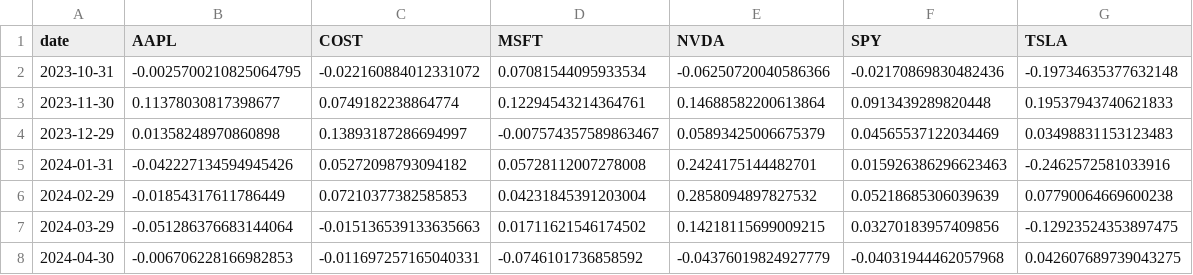
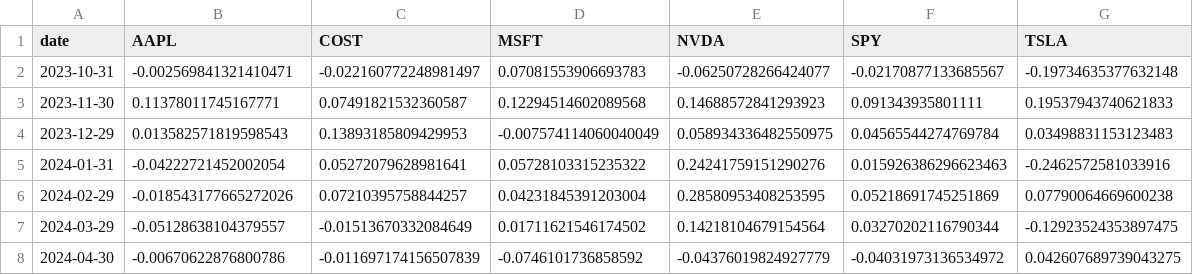
Before and after one commit to acasas11/dx704-project-01, a TSV file: historical_returns.tsv, drawn as a sheet; only a part is shown; the diff covers the shown part only.

```diff
--- a/historical_returns.tsv
+++ b/historical_returns.tsv
@@ -1,8 +1,8 @@
 date	AAPL	COST	MSFT	NVDA	SPY	TSLA
-2023-10-31	-0.0025700210825064795	-0.022160884012331072	0.07081544095933534	-0.06250720040586366	-0.02170869830482436	-0.19734635377632148
-2023-11-30	0.11378030817398677	0.0749182238864774	0.12294543214364761	0.14688582200613864	0.0913439289820448	0.19537943740621833
-2023-12-29	0.01358248970860898	0.13893187286694997	-0.007574357589863467	0.05893425006675379	0.04565537122034469	0.03498831153123483
-2024-01-31	-0.042227134594945426	0.05272098793094182	0.05728112007278008	0.2424175144482701	0.015926386296623463	-0.2462572581033916
-2024-02-29	-0.01854317611786449	0.07210377382585853	0.04231845391203004	0.2858094897827532	0.05218685306039639	0.07790064669600238
-2024-03-29	-0.051286376683144064	-0.015136539133635663	0.01711621546174502	0.14218115699009215	0.03270183957409856	-0.12923524353897475
-2024-04-30	-0.006706228166982853	-0.011697257165040331	-0.0746101736858592	-0.04376019824927779	-0.04031944462057968	0.042607689739043275
+2023-10-31	-0.002569841321410471	-0.022160772248981497	0.07081553906693783	-0.06250728266424077	-0.02170877133685567	-0.19734635377632148
+2023-11-30	0.11378011745167771	0.07491821532360587	0.12294514602089568	0.14688572841293923	0.091343935801111	0.19537943740621833
+2023-12-29	0.013582571819598543	0.13893185809429953	-0.007574114060040049	0.058934336482550975	0.04565544274769784	0.03498831153123483
+2024-01-31	-0.04222721452002054	0.05272079628981641	0.05728103315235322	0.24241759151290276	0.015926386296623463	-0.2462572581033916
+2024-02-29	-0.018543177665272026	0.07210395758844257	0.04231845391203004	0.28580953408253595	0.05218691745251869	0.07790064669600238
+2024-03-29	-0.05128638104379557	-0.01513670332084649	0.01711621546174502	0.14218104679154564	0.03270202116790344	-0.12923524353897475
+2024-04-30	-0.00670622876800786	-0.011697174156507839	-0.0746101736858592	-0.04376019824927779	-0.04031973136534972	0.042607689739043275
```
Also changed, not shown: 25 edited cells elsewhere in this file, efficient_frontier.tsv, estimated_covariance.tsv, 6 other files.
